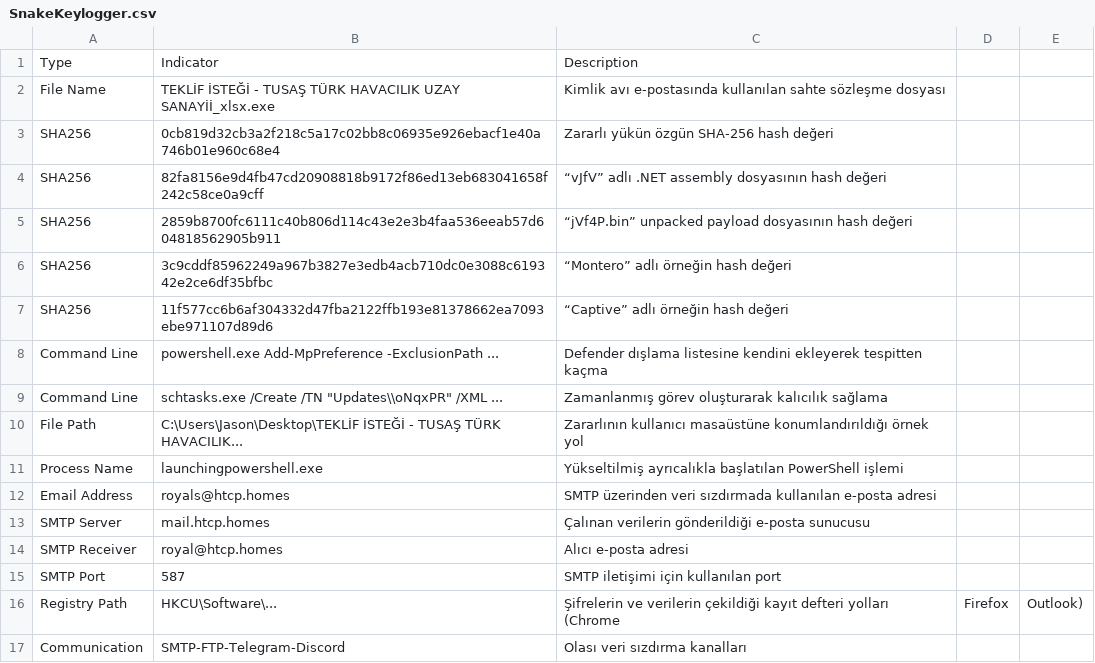
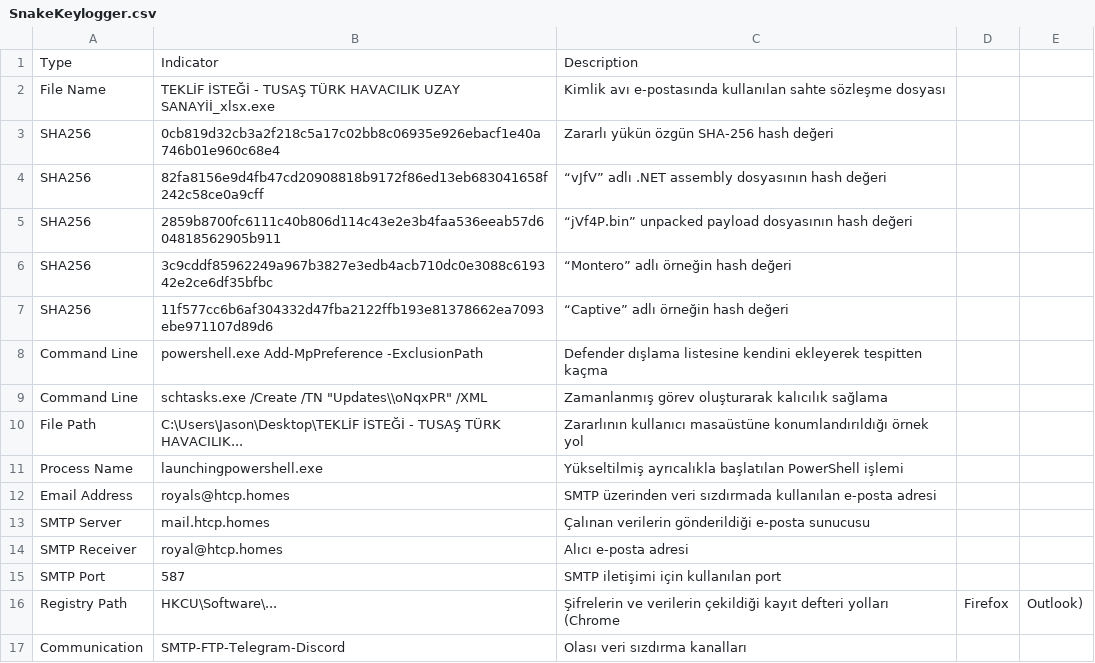
Before and after one commit to frknaykc/Dragon-ThreatResearchHQ, a CSV file: Malware-Database/IOCs/SnakeKeylogger.csv, drawn as a sheet.

Commit message:
Update SnakeKeylogger.csv

```diff
--- a/Malware-Database/IOCs/SnakeKeylogger.csv
+++ b/Malware-Database/IOCs/SnakeKeylogger.csv
@@ -7,4 +7,4 @@ SHA256,3c9cddf85962249a967b3827e3edb4acb710dc0e3088c619342e2ce6df35bfbc,"“Mont
 SHA256,11f577cc6b6af304332d47fba2122ffb193e81378662ea7093ebe971107d89d6,"“Captive” adlı örneğin hash değeri"
-Command Line,powershell.exe Add-MpPreference -ExclusionPath ...,Defender dışlama listesine kendini ekleyerek tespitten kaçma
-Command Line,schtasks.exe /Create /TN "Updates\\oNqxPR" /XML ...,Zamanlanmış görev oluşturarak kalıcılık sağlama
+Command Line,powershell.exe Add-MpPreference -ExclusionPath ,Defender dışlama listesine kendini ekleyerek tespitten kaçma
+Command Line,schtasks.exe /Create /TN "Updates\\oNqxPR" /XML ,Zamanlanmış görev oluşturarak kalıcılık sağlama
 File Path,C:\Users\Jason\Desktop\TEKLİF İSTEĞİ - TUSAŞ TÜRK HAVACILIK...,Zararlının kullanıcı masaüstüne konumlandırıldığı örnek yol
```
